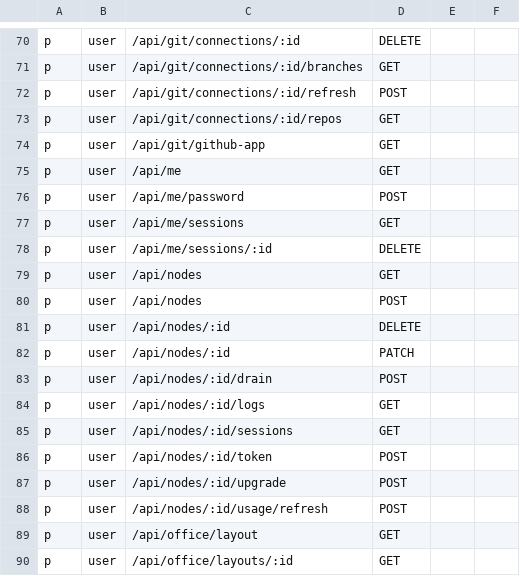
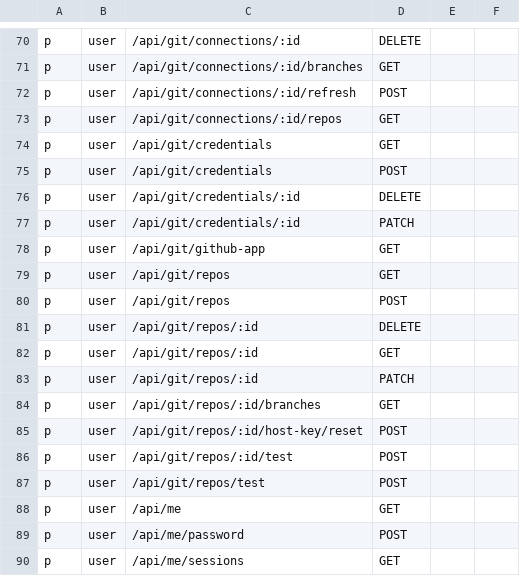
Before and after one commit to touwaeriol/agent-teams, a CSV file: server/internal/httpapi/authz/policy.csv, drawn as a sheet; only a part is shown, gaps mark what is left out; the shorter side is filled out with more unchanged rows.

```diff
--- a/server/internal/httpapi/authz/policy.csv
+++ b/server/internal/httpapi/authz/policy.csv
@@ -73,3 +73,16 @@ p, user, /api/git/connections/:id/refresh, POST
 p, user, /api/git/connections/:id/repos, GET
+p, user, /api/git/credentials, GET
+p, user, /api/git/credentials, POST
+p, user, /api/git/credentials/:id, DELETE
+p, user, /api/git/credentials/:id, PATCH
 p, user, /api/git/github-app, GET
+p, user, /api/git/repos, GET
+p, user, /api/git/repos, POST
+p, user, /api/git/repos/:id, DELETE
+p, user, /api/git/repos/:id, GET
+p, user, /api/git/repos/:id, PATCH
+p, user, /api/git/repos/:id/branches, GET
+p, user, /api/git/repos/:id/host-key/reset, POST
+p, user, /api/git/repos/:id/test, POST
+p, user, /api/git/repos/test, POST
 p, user, /api/me, GET
```
Also changed, not shown: 22 other files.
